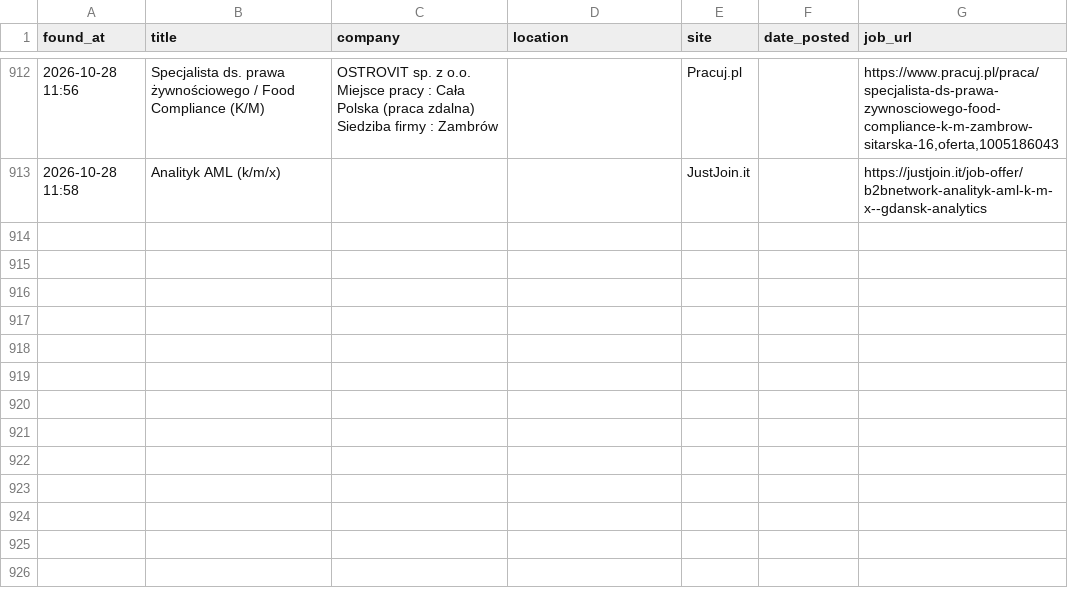
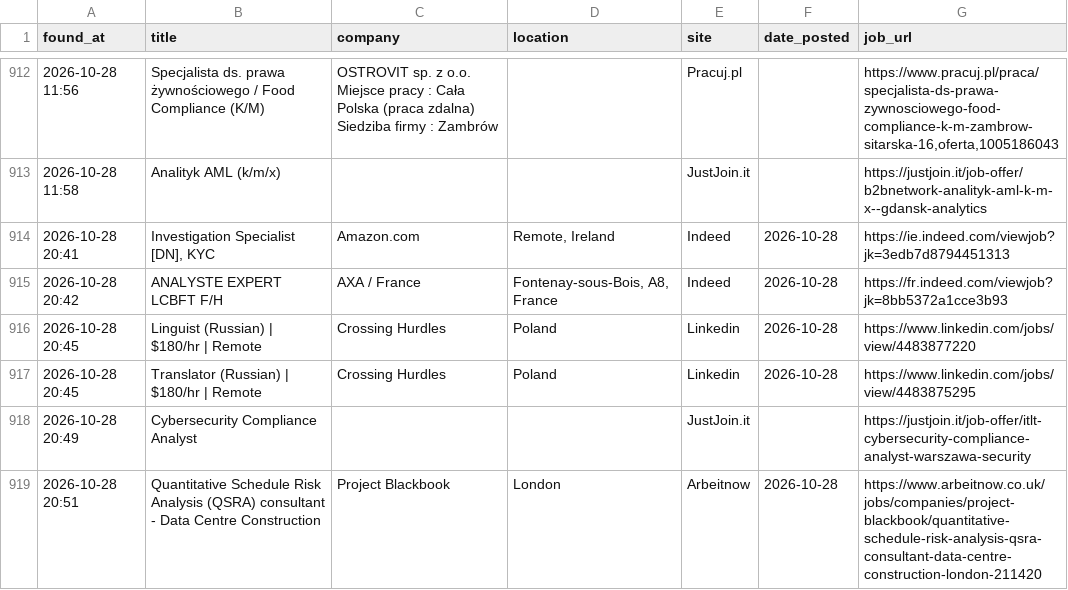
Before and after one commit to trpelka/job-scraper-bot, a CSV file: jobs.csv, drawn as a sheet; only a part is shown, gaps mark what is left out.

```diff
--- a/jobs.csv
+++ b/jobs.csv
@@ -913 +913,7 @@ found_at,title,company,location,site,date_posted,job_url
 2026-10-28 11:58,Analityk AML (k/m/x),,,JustJoin.it,,https://justjoin.it/job-offer/b2bnetwork-analityk-aml-k-m-x--gdansk-analytics
+2026-10-28 20:41,"Investigation Specialist [DN], KYC",Amazon.com,"Remote, Ireland",Indeed,2026-10-28,https://ie.indeed.com/viewjob?jk=3edb7d8794451313
+2026-10-28 20:42,ANALYSTE EXPERT LCBFT F/H,AXA / France,"Fontenay-sous-Bois, A8, France",Indeed,2026-10-28,https://fr.indeed.com/viewjob?jk=8bb5372a1cce3b93
+2026-10-28 20:45,Linguist (Russian) | $180/hr | Remote,Crossing Hurdles,Poland,Linkedin,2026-10-28,https://www.linkedin.com/jobs/view/4483877220
+2026-10-28 20:45,Translator (Russian) | $180/hr | Remote,Crossing Hurdles,Poland,Linkedin,2026-10-28,https://www.linkedin.com/jobs/view/4483875295
+2026-10-28 20:49,Cybersecurity Compliance Analyst,,,JustJoin.it,,https://justjoin.it/job-offer/itlt-cybersecurity-compliance-analyst-warszawa-security
+2026-10-28 20:51,Quantitative Schedule Risk Analysis (QSRA) consultant - Data Centre Construction,Project Blackbook,London,Arbeitnow,2026-10-28,https://www.arbeitnow.co.uk/jobs/companies/project-blackbook/quantitative-schedule-risk-analysis-qsra-consultant-data-centre-construction-london-211420
```
Also changed, not shown: 1 other file.
